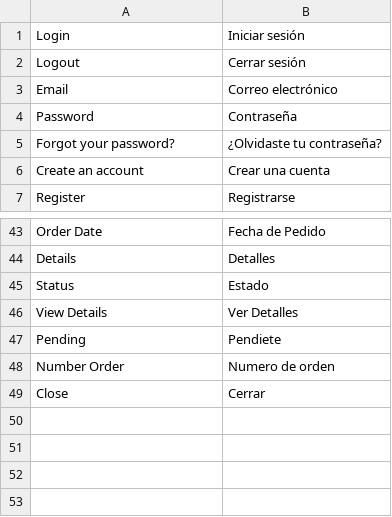
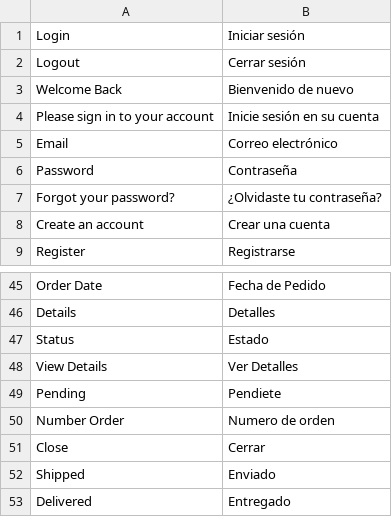
Before and after one commit to Joaokiller360/shop, a CSV file: translations/es/account.csv, drawn as a sheet; only a part is shown, gaps mark what is left out; the diff names each change by its address in the sheet, - before the commit and + after, or states it on an @@ line.

```diff
--- a/translations/es/account.csv
+++ b/translations/es/account.csv
+row 3: Welcome Back | Bienvenido de nuevo
+row 4: Please sign in to your account | Inicie sesión en su cuenta
+row 52: Shipped | Enviado
+row 53: Delivered | Entregado
```
Also changed, not shown: translations/es/cart.csv, translations/es/checkout.csv, 7 other files.
